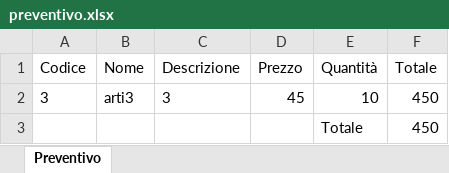
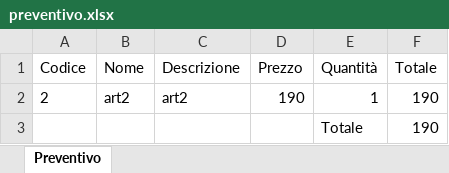
Before and after one commit to Kris0x11/inventory-management-system, an Excel workbook: preventivo.xlsx, sheet Preventivo, drawn as a sheet; values as stored, in another font and other column widths than the file's, no borders; removed rows and columns are numbered as before the commit, all else as after; the diff names each change by its address in the sheet, - before the commit and + after, or states it on an @@ line.

```diff
--- a/preventivo.xlsx (sheet Preventivo)
+++ b/preventivo.xlsx (sheet Preventivo)
-row 2: 3 | arti3 | 3 | 45 | 10 | 450
-row 3:  |  |  |  | Totale | 450
+row 2: 2 | art2 | art2 | 190 | 1 | 190
+row 3:  |  |  |  | Totale | 190
```
Also changed, not shown: 4 other files.
